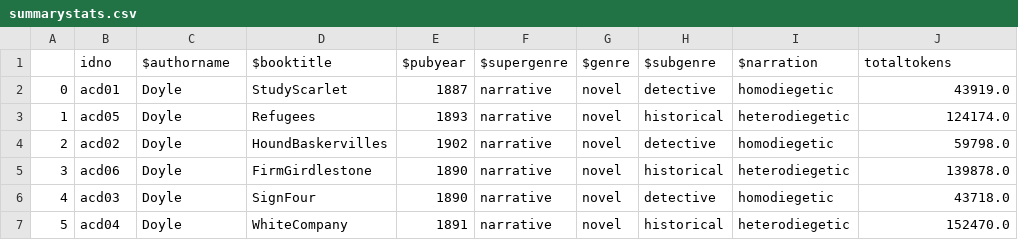
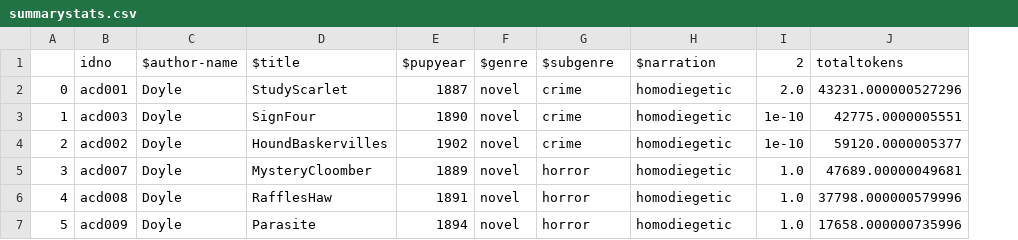
Before and after one commit to cligs/toolbox, a CSV file: contrast/results/summarystats.csv, drawn as a sheet; removed rows and columns are numbered as before the commit, all else as after; the diff names each change by its address in the sheet, - before the commit and + after, or states it on an @@ line.

```diff
--- a/contrast/results/summarystats.csv
+++ b/contrast/results/summarystats.csv
-column F ($supergenre), rows 2-7: all narrative
+column I (2), rows 2-7: 2.0 | 1e-10 | 1e-10 | 1.0 | 1.0 | 1.0
-C1: $authorname
+C1: $author-name
-D1: $booktitle
+D1: $title
-E1: $pubyear
+E1: $pupyear
-B2 (idno): acd01
+B2 (idno): acd001
-G2 ($subgenre): detective
+G2 ($subgenre): crime
-J2 (totaltokens): 43919.0
+J2 (totaltokens): 43231.000000527296
-B3 (idno): acd05
+B3 (idno): acd003
-D3 ($title): Refugees
+D3 ($title): SignFour
-E3 ($pupyear): 1893
+E3 ($pupyear): 1890
-G3 ($subgenre): historical
+G3 ($subgenre): crime
-H3 ($narration): heterodiegetic
+H3 ($narration): homodiegetic
-J3 (totaltokens): 124174.0
+J3 (totaltokens): 42775.0000005551
-B4 (idno): acd02
+B4 (idno): acd002
-G4 ($subgenre): detective
+G4 ($subgenre): crime
-J4 (totaltokens): 59798.0
+J4 (totaltokens): 59120.0000005377
-B5 (idno): acd06
+B5 (idno): acd007
-D5 ($title): FirmGirdlestone
+D5 ($title): MysteryCloomber
-E5 ($pupyear): 1890
+E5 ($pupyear): 1889
-G5 ($subgenre): historical
+G5 ($subgenre): horror
-H5 ($narration): heterodiegetic
+H5 ($narration): homodiegetic
-J5 (totaltokens): 139878.0
+J5 (totaltokens): 47689.00000049681
-B6 (idno): acd03
+B6 (idno): acd008
-D6 ($title): SignFour
+D6 ($title): RafflesHaw
-E6 ($pupyear): 1890
+E6 ($pupyear): 1891
-G6 ($subgenre): detective
+G6 ($subgenre): horror
-J6 (totaltokens): 43718.0
+J6 (totaltokens): 37798.000000579996
-B7 (idno): acd04
+B7 (idno): acd009
-D7 ($title): WhiteCompany
+D7 ($title): Parasite
-E7 ($pupyear): 1891
+E7 ($pupyear): 1894
-G7 ($subgenre): historical
+G7 ($subgenre): horror
-H7 ($narration): heterodiegetic
+H7 ($narration): homodiegetic
-J7 (totaltokens): 152470.0
+J7 (totaltokens): 17658.000000735996
```
Also changed, not shown: contrast/data/metadata.csv, 3 other files.
